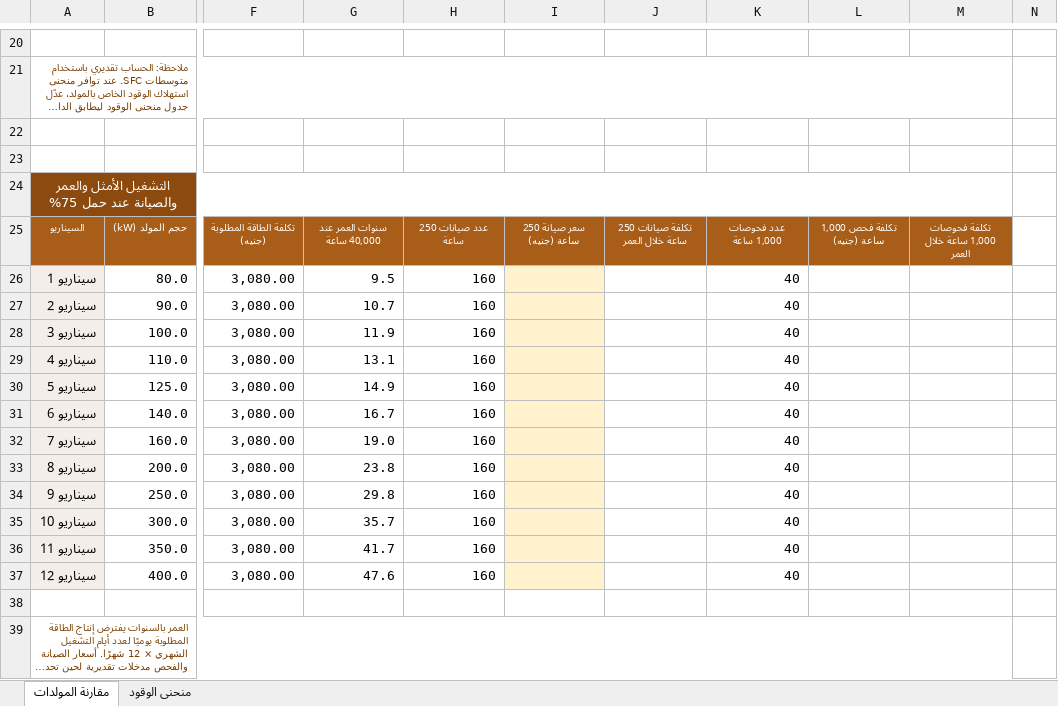
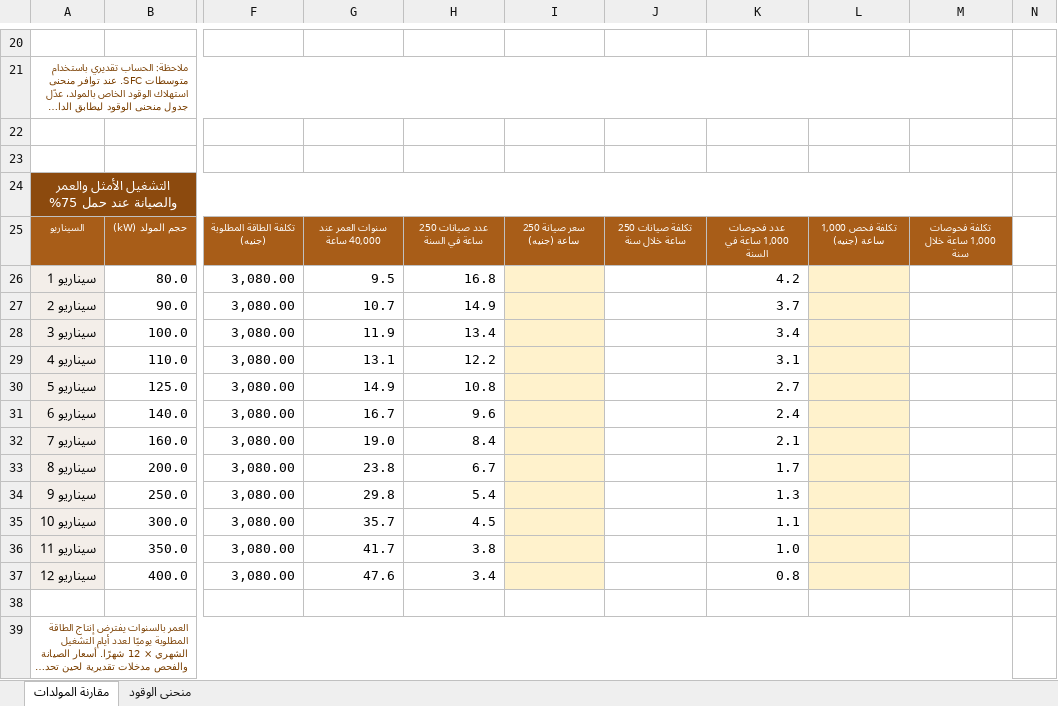
Before and after one commit to boodyelkady1998-sudo/avesta-bess-sizing-tool, an Excel workbook: outputs/excel-v1/Generator_Fuel_Cost_Scenarios.xlsx, sheet مقارنة المولدات, drawn as a sheet; only a part is shown, gaps mark what is left out; long unchanged cells end in …; values as stored, in another font and other column widths than the file's, no borders; conditional formats not drawn; the diff names each change by its address in the sheet, - before the commit and + after, or states it on an @@ line.

Commit message:
Update annual generator maintenance calculations

```diff
--- a/outputs/excel-v1/Generator_Fuel_Cost_Scenarios.xlsx (sheet مقارنة المولدات)
+++ b/outputs/excel-v1/Generator_Fuel_Cost_Scenarios.xlsx (sheet مقارنة المولدات)
-H25: عدد صيانات 250 ساعة
+H25: عدد صيانات 250 ساعة في السنة
-J25: تكلفة صيانات 250 ساعة خلال العمر
+J25: تكلفة صيانات 250 ساعة خلال سنة
-K25: عدد فحوصات 1,000 ساعة
+K25: عدد فحوصات 1,000 ساعة في السنة
-M25: تكلفة فحوصات 1,000 ساعة خلال العمر
+M25: تكلفة فحوصات 1,000 ساعة خلال سنة
-H26: 160
+H26: 16.8
-K26: 40
+K26: 4.2
-L26:L37 fill: none
+L26:L37 fill: #FFF2CC
-H27: 160
+H27: 14.9
-K27: 40
+K27: 3.7
-H28: 160
+H28: 13.4
-K28: 40
+K28: 3.4
-H29: 160
+H29: 12.2
-K29: 40
+K29: 3.1
-H30: 160
+H30: 10.8
-K30: 40
+K30: 2.7
-H31: 160
+H31: 9.6
-K31: 40
+K31: 2.4
-H32: 160
+H32: 8.4
-K32: 40
+K32: 2.1
-H33: 160
+H33: 6.7
-K33: 40
+K33: 1.7
-H34: 160
+H34: 5.4
-K34: 40
+K34: 1.3
-H35: 160
+H35: 4.5
-K35: 40
+K35: 1.1
-H36: 160
+H36: 3.8
-K36: 40
+K36: 1.0
-H37: 160
+H37: 3.4
-K37: 40
+K37: 0.8
```
